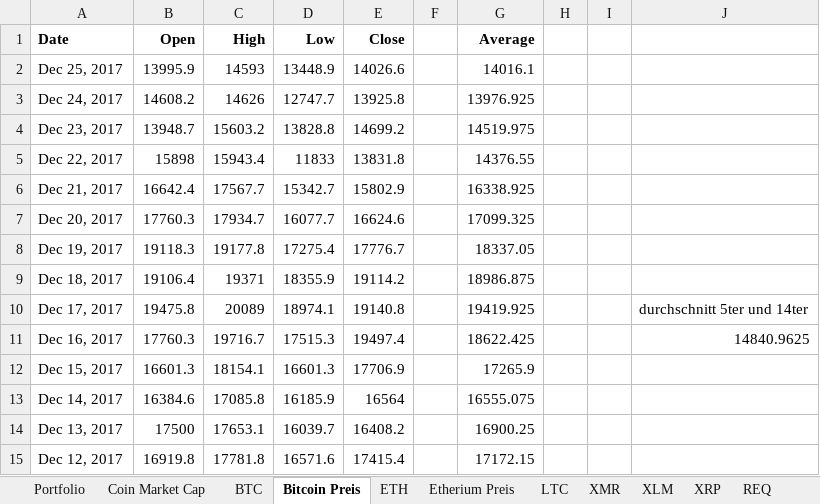
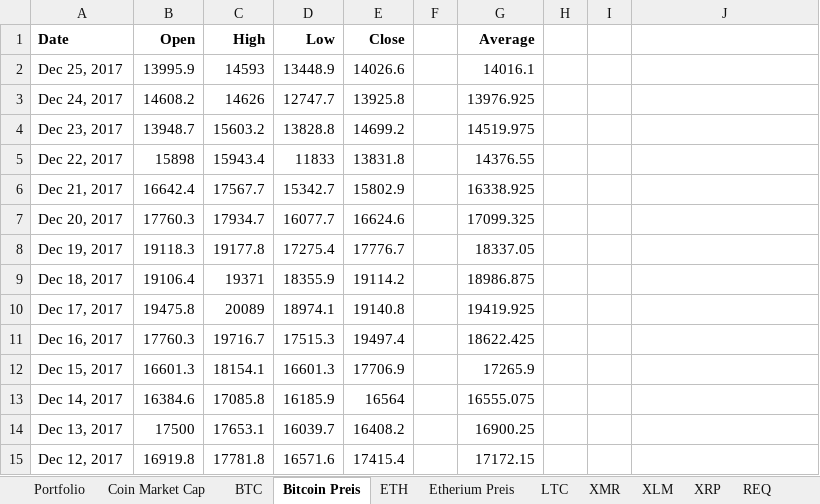
Before and after one commit to DmitriyLanchakov/Crypto-Portfolio-Overview, an Excel workbook: CryptoCurrency Portfolio Valuation.xlsx, sheet Bitcoin Preis, drawn as a sheet; only a part is shown; values as stored, in another font and other column widths than the file's, no borders; charts and pictures not drawn; the diff names each change by its address in the sheet, - before the commit and + after, or states it on an @@ line.

```diff
--- a/CryptoCurrency Portfolio Valuation.xlsx (sheet Bitcoin Preis)
+++ b/CryptoCurrency Portfolio Valuation.xlsx (sheet Bitcoin Preis)
-J10: durchschnitt 5ter und 14ter
+J10: (empty)
-J11: 14840.9625
+J11: (empty)
```
Also changed, not shown: sheet Coin Market Cap, sheet Portfolio, formulas that keep their value, hidden cells, charts or pictures.
